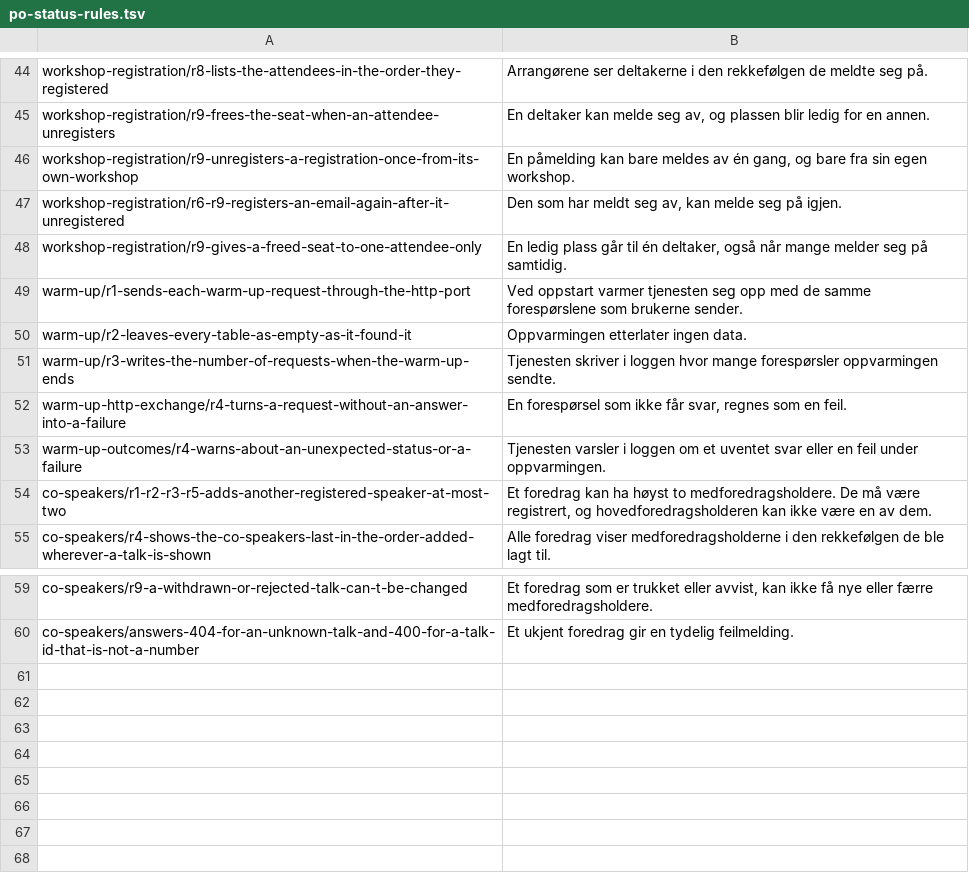
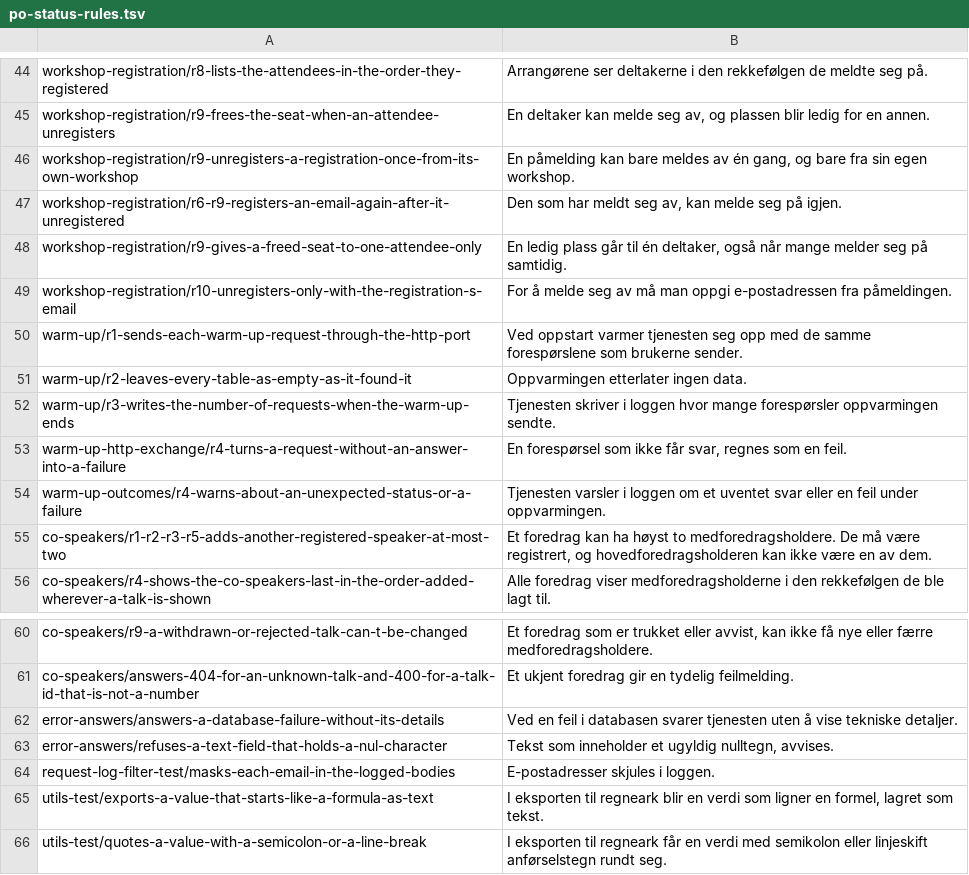
Before and after one commit to Scienta/team-11, a TSV file: workflow/po-status-rules.tsv, drawn as a sheet; only a part is shown, gaps mark what is left out; the diff names each change by its address in the sheet, - before the commit and + after, or states it on an @@ line.

Commit message:
docs: report and status page at b966832
Generated in a clean worktree at b966832: 385 tests, 0 failures, no row with ❌. Adds Norwegian lines for the new R10 page and for five new pages of other sessions (error answers, log masking, CSV export) so that no line on the status page falls back to English; their owners may reword them. The report also drops the old speaker bio-update page, since PUT /speakers is gone.

```diff
--- a/workflow/po-status-rules.tsv
+++ b/workflow/po-status-rules.tsv
+row 49: workshop-registration/r10-unregisters-only-with-the-registration-s-email | For å melde seg av må man oppgi e-postadressen fra påmeldingen.
+row 62: error-answers/answers-a-database-failure-without-its-details | Ved en feil i databasen svarer tjenesten uten å vise tekniske detaljer.
+row 63: error-answers/refuses-a-text-field-that-holds-a-nul-character | Tekst som inneholder et ugyldig nulltegn, avvises.
+row 64: request-log-filter-test/masks-each-email-in-the-logged-bodies | E-postadresser skjules i loggen.
+row 65: utils-test/exports-a-value-that-starts-like-a-formula-as-text | I eksporten til regneark blir en verdi som ligner en formel, lagret som tekst.
+row 66: utils-test/quotes-a-value-with-a-semicolon-or-a-line-break | I eksporten til regneark får en verdi med semikolon eller linjeskift anførselstegn rundt seg.
```
Also changed, not shown: 15 other files.
